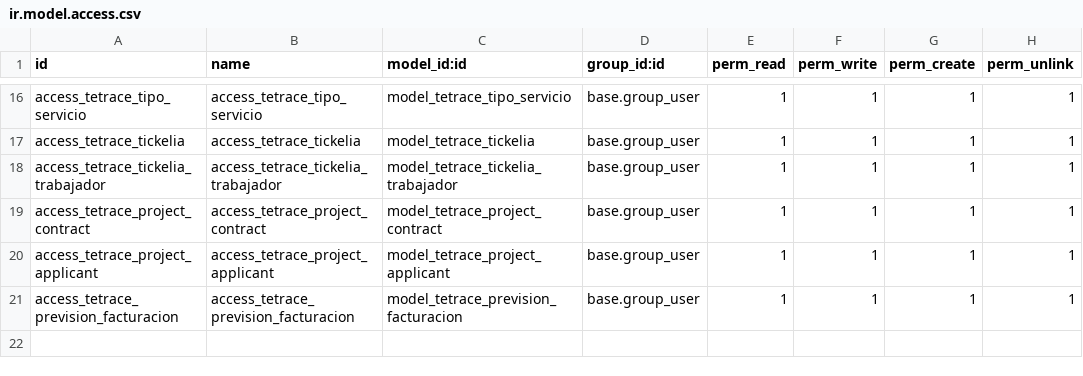
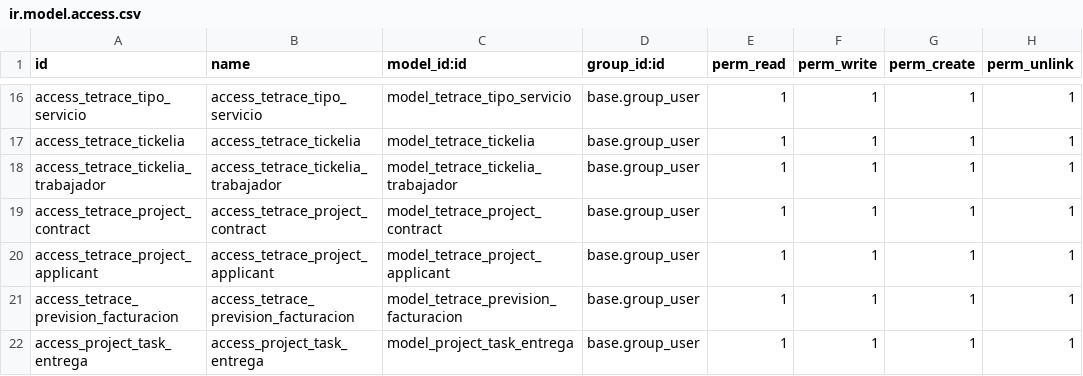
Before and after one commit to YoannyD/tetrace, a CSV file: tetrace/security/ir.model.access.csv, drawn as a sheet; only a part is shown, gaps mark what is left out; the diff names each change by its address in the sheet, - before the commit and + after, or states it on an @@ line.

Commit message:
entregas desde tareas

```diff
--- a/tetrace/security/ir.model.access.csv
+++ b/tetrace/security/ir.model.access.csv
+row 22: access_project_task_entrega | access_project_task_entrega | model_project_task_entrega | base.group_user | 1 | 1 | 1 | 1
```
Also changed, not shown: 5 other files.
